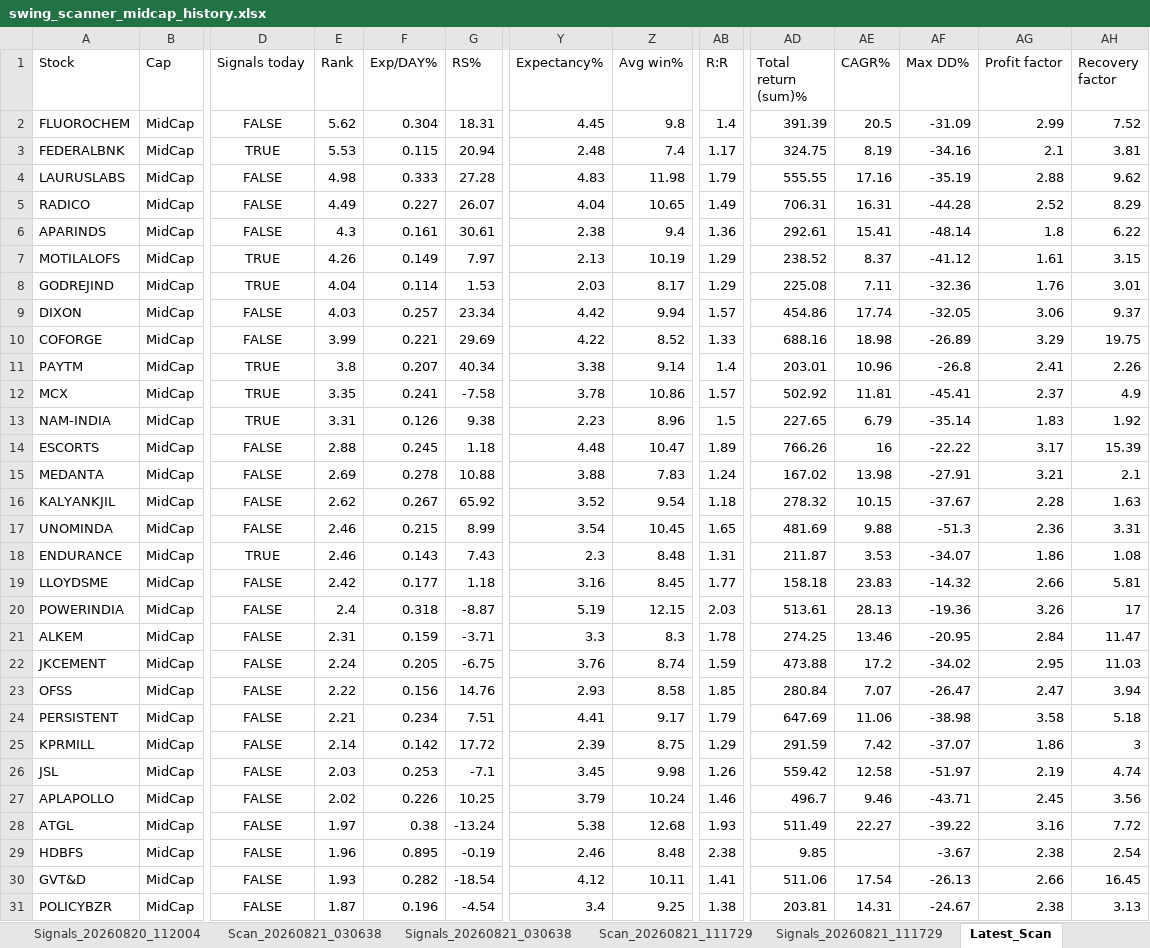
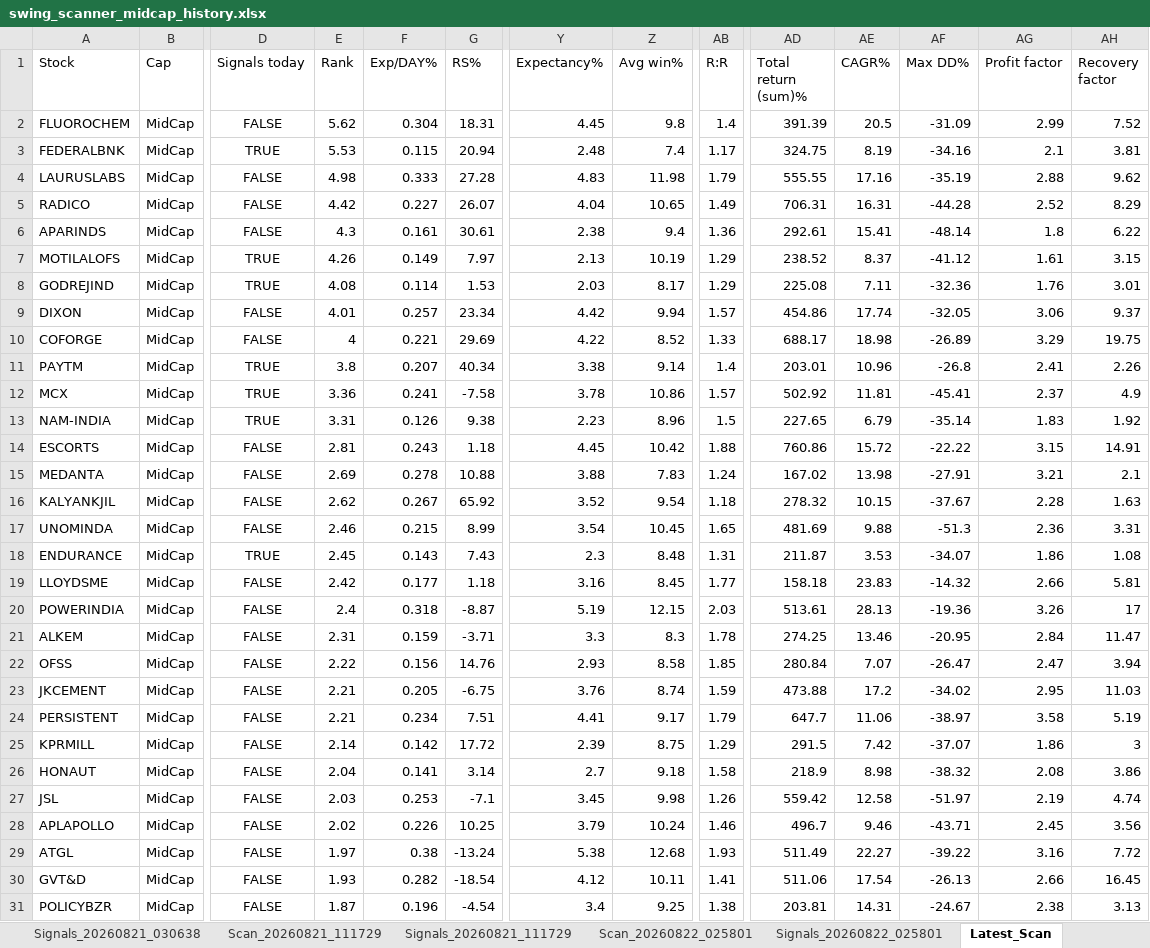
Before and after one commit to PavanSaiNekkala/Swing_Scanner_Latest, an Excel workbook: downloads/history/swing_scanner_midcap_history.xlsx, sheet Latest_Scan, drawn as a sheet; only a part is shown, gaps mark what is left out; values as stored, in another font and other column widths than the file's, no borders; removed rows and columns are numbered as before the commit, all else as after; rows hold the shown columns only; the diff covers the shown part only; the diff names each change by its address in the sheet, - before the commit and + after, or states it on an @@ line.

```diff
--- a/downloads/history/swing_scanner_midcap_history.xlsx (sheet Latest_Scan)
+++ b/downloads/history/swing_scanner_midcap_history.xlsx (sheet Latest_Scan)
-E5 (Rank): 4.49
+E5 (Rank): 4.42
-E8 (Rank): 4.04
+E8 (Rank): 4.08
-E9 (Rank): 4.03
+E9 (Rank): 4.01
-E10 (Rank): 3.99
+E10 (Rank): 4
-AD10 (Total return (sum)%): 688.16
+AD10 (Total return (sum)%): 688.17
-E12 (Rank): 3.35
+E12 (Rank): 3.36
-E14 (Rank): 2.88
+E14 (Rank): 2.81
-F14 (Exp/DAY%): 0.245
+F14 (Exp/DAY%): 0.243
-Y14 (Expectancy%): 4.48
+Y14 (Expectancy%): 4.45
-Z14 (Avg win%): 10.47
+Z14 (Avg win%): 10.42
-AB14 (R:R): 1.89
+AB14 (R:R): 1.88
-AD14 (Total return (sum)%): 766.26
+AD14 (Total return (sum)%): 760.86
-AE14 (CAGR%): 16
+AE14 (CAGR%): 15.72
-AG14 (Profit factor): 3.17
+AG14 (Profit factor): 3.15
-AH14 (Recovery factor): 15.39
+AH14 (Recovery factor): 14.91
-E18 (Rank): 2.46
+E18 (Rank): 2.45
-row 22: JKCEMENT | MidCap | FALSE | 2.24 | 0.205 | -6.75 | 3.76 | 8.74 | 1.59 | 473.88 | 17.2 | -34.02 | 2.95 | 11.03
+row 23: JKCEMENT | MidCap | FALSE | 2.21 | 0.205 | -6.75 | 3.76 | 8.74 | 1.59 | 473.88 | 17.2 | -34.02 | 2.95 | 11.03
-AD24 (Total return (sum)%): 647.69
+AD24 (Total return (sum)%): 647.7
-AF24 (Max DD%): -38.98
+AF24 (Max DD%): -38.97
-AH24 (Recovery factor): 5.18
+AH24 (Recovery factor): 5.19
-AD25 (Total return (sum)%): 291.59
+AD25 (Total return (sum)%): 291.5
+row 26: HONAUT | MidCap | FALSE | 2.04 | 0.141 | 3.14 | 2.7 | 9.18 | 1.58 | 218.9 | 8.98 | -38.32 | 2.08 | 3.86
-row 29: HDBFS | MidCap | FALSE | 1.96 | 0.895 | -0.19 | 2.46 | 8.48 | 2.38 | 9.85 |  | -3.67 | 2.38 | 2.54
```
Also changed, not shown: 11 added rows, 11 removed rows and 68 edited cells elsewhere in this sheet, sheet Latest_Signals, other sheet tabs.
